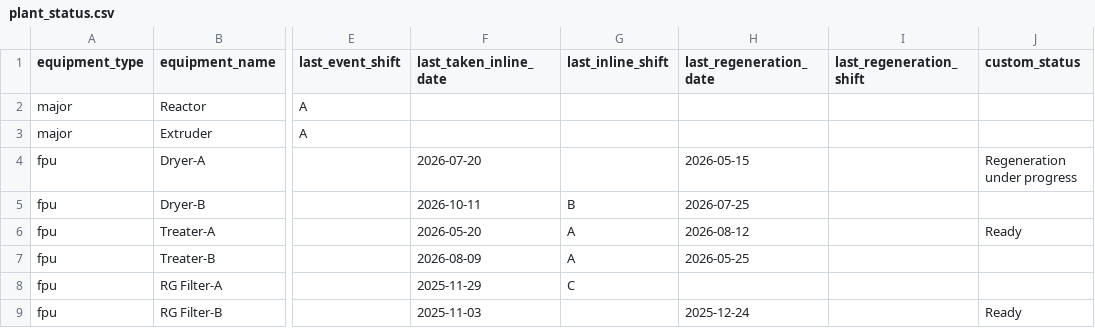
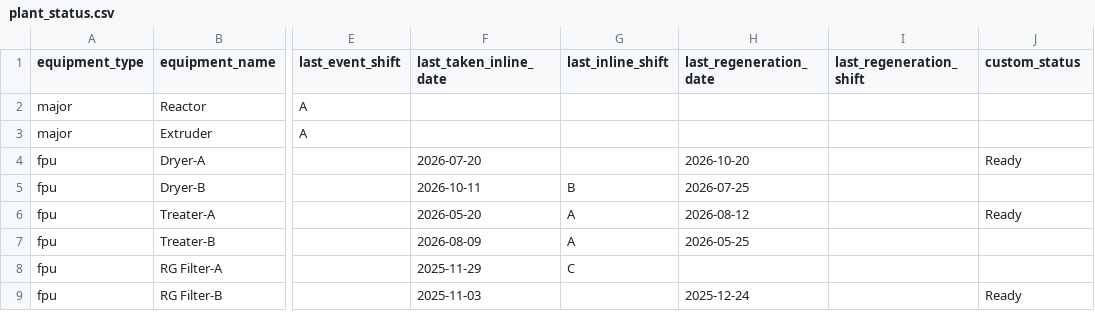
Before and after one commit to debajitd1292/ppu, a CSV file: updates/plant_status.csv, drawn as a sheet; only a part is shown, gaps mark what is left out; the diff names each change by its address in the sheet, - before the commit and + after, or states it on an @@ line.

Commit message:
Update plant_status.csv

```diff
--- a/updates/plant_status.csv
+++ b/updates/plant_status.csv
-H4 (last_regeneration_date): 2026-05-15
+H4 (last_regeneration_date): 2026-10-20
-J4 (custom_status): Regeneration under progress
+J4 (custom_status): Ready
```
